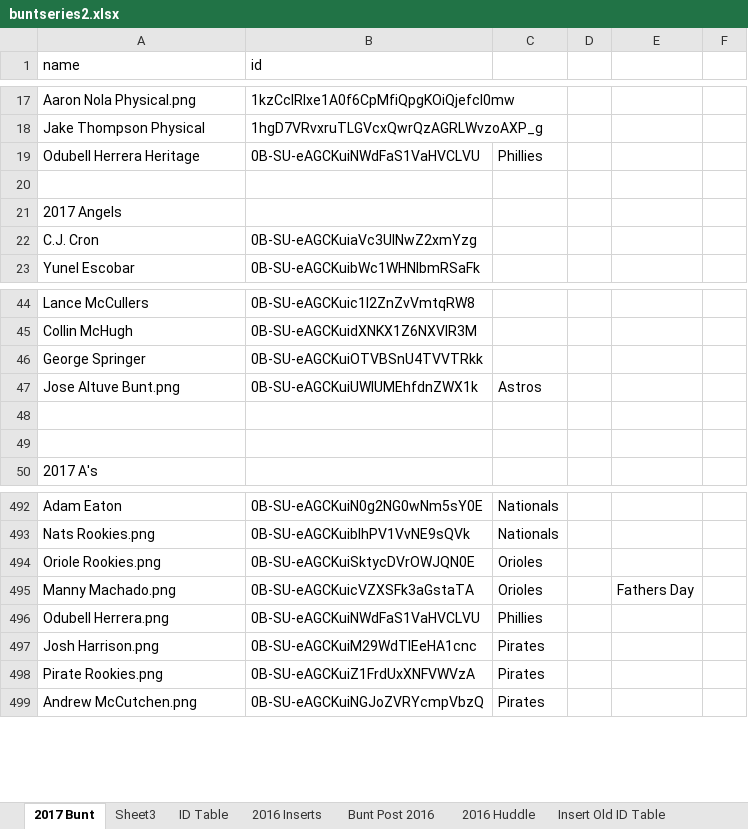
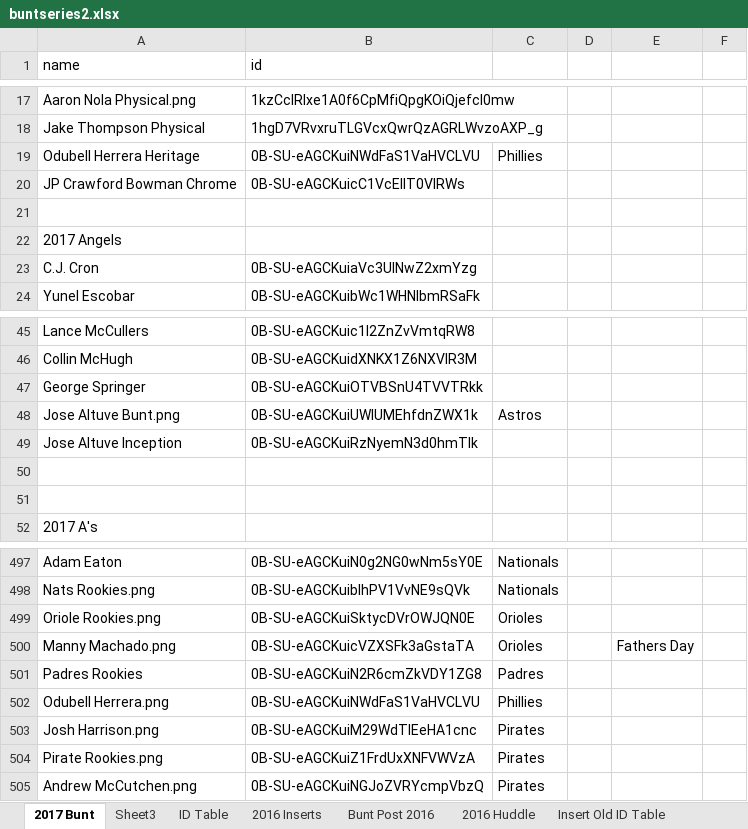
Before and after one commit to Wolfbane50/myApp, an Excel workbook: buntseries2.xlsx, sheet 2017 Bunt, drawn as a sheet; only a part is shown, gaps mark what is left out; values as stored, in another font and other column widths than the file's, no borders; conditional formats not drawn; the diff covers the shown part only; the diff names each change by its address in the sheet, - before the commit and + after, or states it on an @@ line.

```diff
--- a/buntseries2.xlsx (sheet 2017 Bunt)
+++ b/buntseries2.xlsx (sheet 2017 Bunt)
+row 20: JP Crawford Bowman Chrome | 0B-SU-eAGCKuicC1VcElIT0VIRWs
+row 49: Jose Altuve Inception | 0B-SU-eAGCKuiRzNyemN3d0hmTlk
+row 501: Padres Rookies | 0B-SU-eAGCKuiN2R6cmZkVDY1ZG8 | Padres
```
Also changed, not shown: 22 added rows elsewhere in this sheet, sheet 2016 Huddle, 11 other files.
